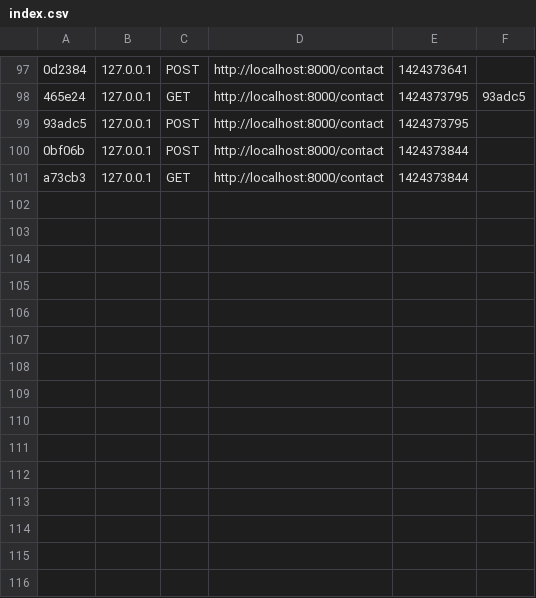
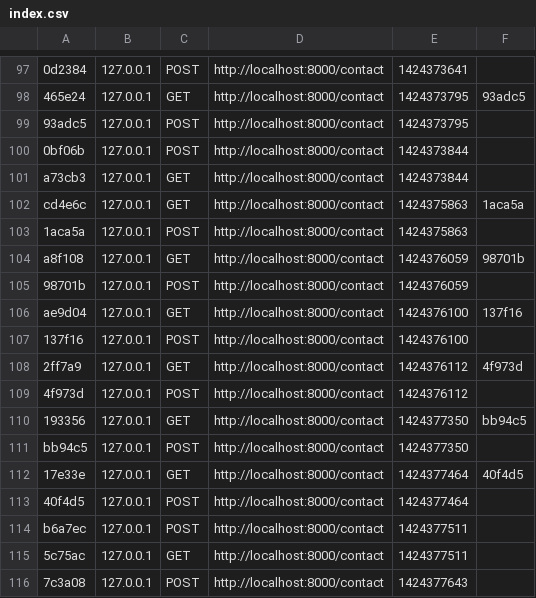
Before and after one commit to zaldabus/symfony_blog, a CSV file: app/cache/dev/profiler/index.csv, drawn as a sheet; only a part is shown, gaps mark what is left out; the diff names each change by its address in the sheet, - before the commit and + after, or states it on an @@ line.

Commit message:
Contact form sends validated email

```diff
--- a/app/cache/dev/profiler/index.csv
+++ b/app/cache/dev/profiler/index.csv
+row 102: cd4e6c | 127.0.0.1 | GET | http://localhost:8000/contact | 1424375863 | 1aca5a
+row 103: 1aca5a | 127.0.0.1 | POST | http://localhost:8000/contact | 1424375863
+row 104: a8f108 | 127.0.0.1 | GET | http://localhost:8000/contact | 1424376059 | 98701b
+row 105: 98701b | 127.0.0.1 | POST | http://localhost:8000/contact | 1424376059
+row 106: ae9d04 | 127.0.0.1 | GET | http://localhost:8000/contact | 1424376100 | 137f16
+row 107: 137f16 | 127.0.0.1 | POST | http://localhost:8000/contact | 1424376100
+row 108: 2ff7a9 | 127.0.0.1 | GET | http://localhost:8000/contact | 1424376112 | 4f973d
+row 109: 4f973d | 127.0.0.1 | POST | http://localhost:8000/contact | 1424376112
+row 110: 193356 | 127.0.0.1 | GET | http://localhost:8000/contact | 1424377350 | bb94c5
+row 111: bb94c5 | 127.0.0.1 | POST | http://localhost:8000/contact | 1424377350
+row 112: 17e33e | 127.0.0.1 | GET | http://localhost:8000/contact | 1424377464 | 40f4d5
+row 113: 40f4d5 | 127.0.0.1 | POST | http://localhost:8000/contact | 1424377464
+row 114: b6a7ec | 127.0.0.1 | POST | http://localhost:8000/contact | 1424377511
+row 115: 5c75ac | 127.0.0.1 | GET | http://localhost:8000/contact | 1424377511
+row 116: 7c3a08 | 127.0.0.1 | POST | http://localhost:8000/contact | 1424377643
```
Also changed, not shown: 32 other files.
